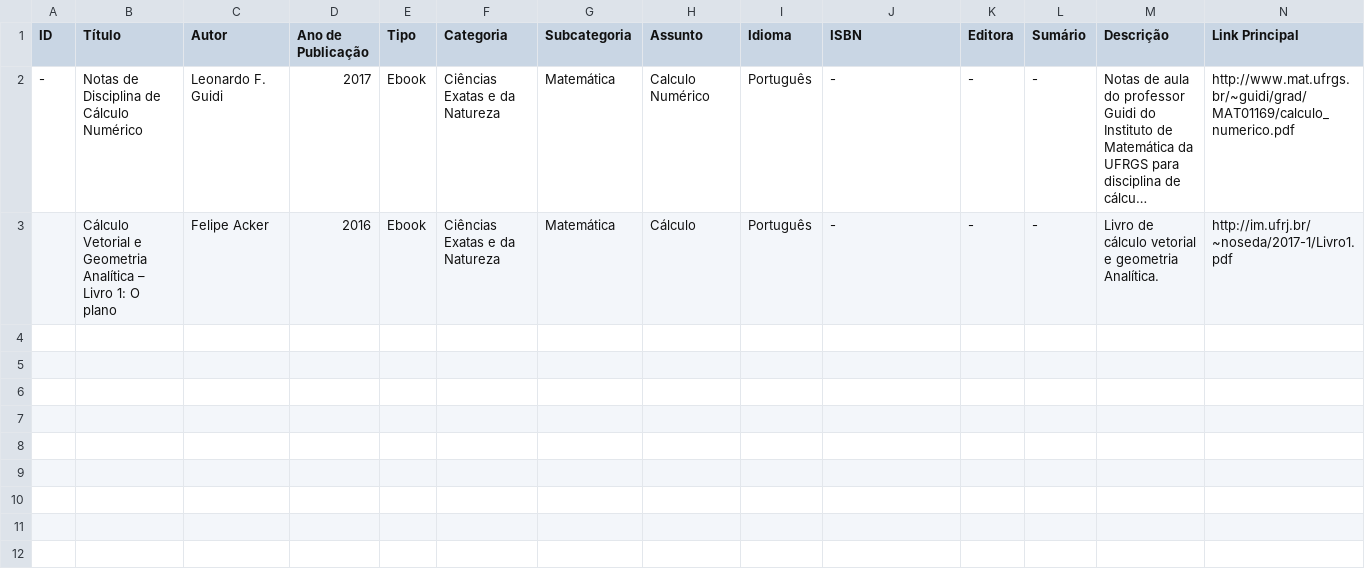
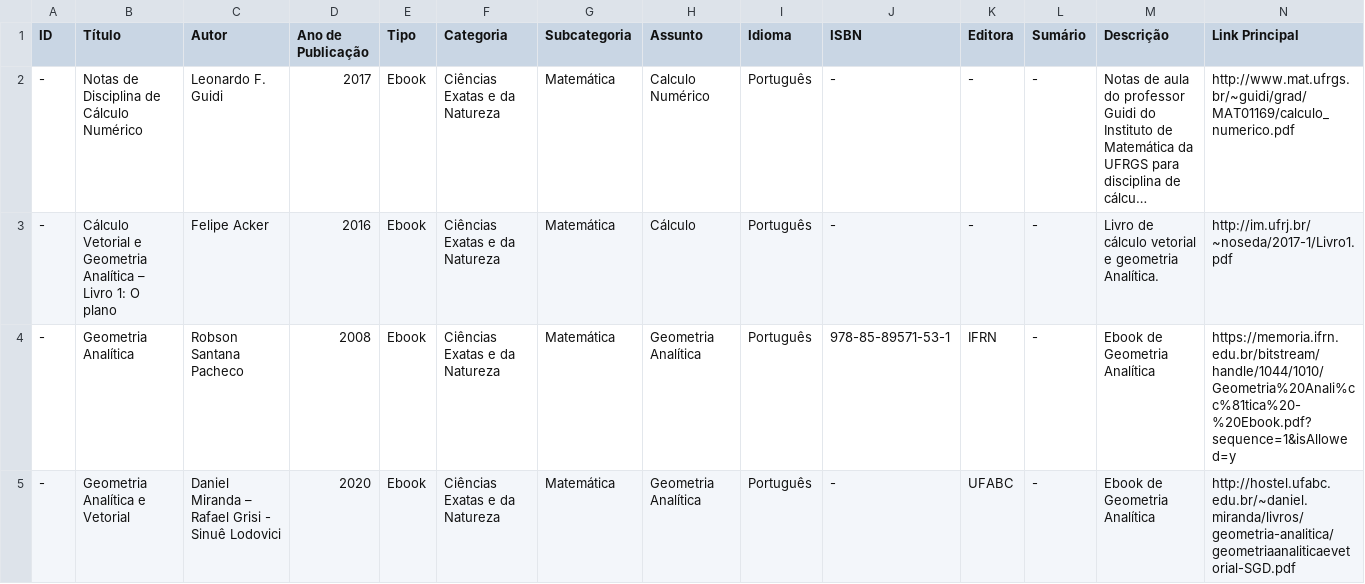
Before and after one commit to ItaengaConecta/libic-data, a CSV file: csv/libic-textos-exatas.csv, drawn as a sheet; only a part is shown; long unchanged cells end in …; rows hold the shown columns only; the diff names each change by its address in the sheet, - before the commit and + after, or states it on an @@ line.

```diff
--- a/csv/libic-textos-exatas.csv
+++ b/csv/libic-textos-exatas.csv
-A3 (ID): (empty)
+A3 (ID): -
+row 4: - | Geometria Analítica | Robson Santana Pacheco | 2008 | Ebook | Ciências Exatas e da Natureza | Matemática | Geometria Analítica | Português | 978-85-89571-53-1 | IFRN | - | Ebook de Geometria Analítica | https://memoria.ifrn.edu.br/bitstream/handle/1044/1010/Geometria%20Anali%cc%81tica%20-%20Ebook.pdf?sequence=1&isAllowed=y
+row 5: - | Geometria Analítica e Vetorial | Daniel Miranda – Rafael Grisi - Sinuê Lodovici | 2020 | Ebook | Ciências Exatas e da Natureza | Matemática | Geometria Analítica | Português | - | UFABC | - | Ebook de Geometria Analítica | http://hostel.ufabc.edu.br/~daniel.miranda/livros/geometria-analitica/geometriaanaliticaevetorial-SGD.pdf
```
Also changed, not shown: 1 other file.
